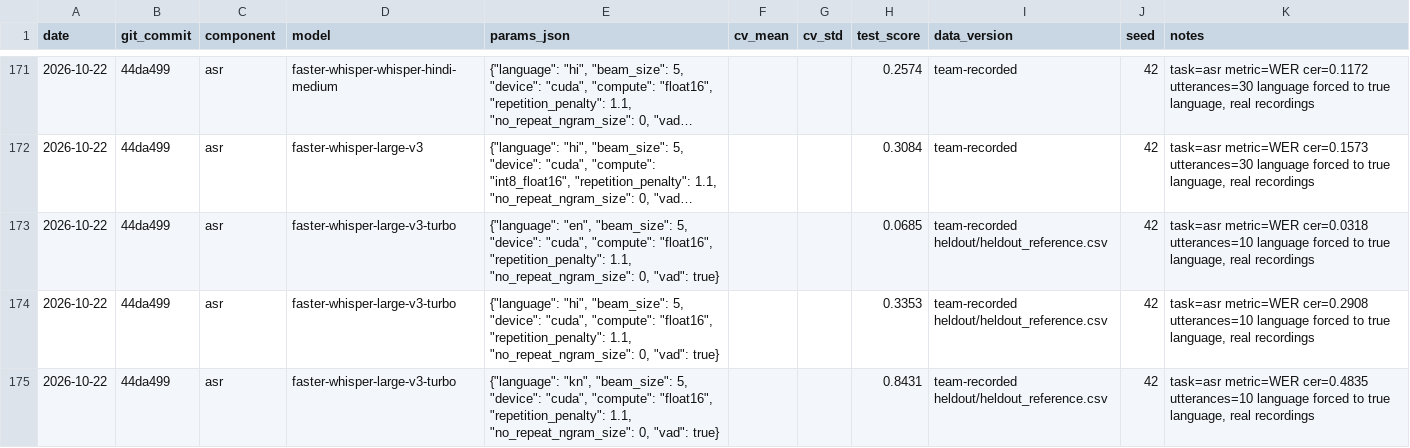
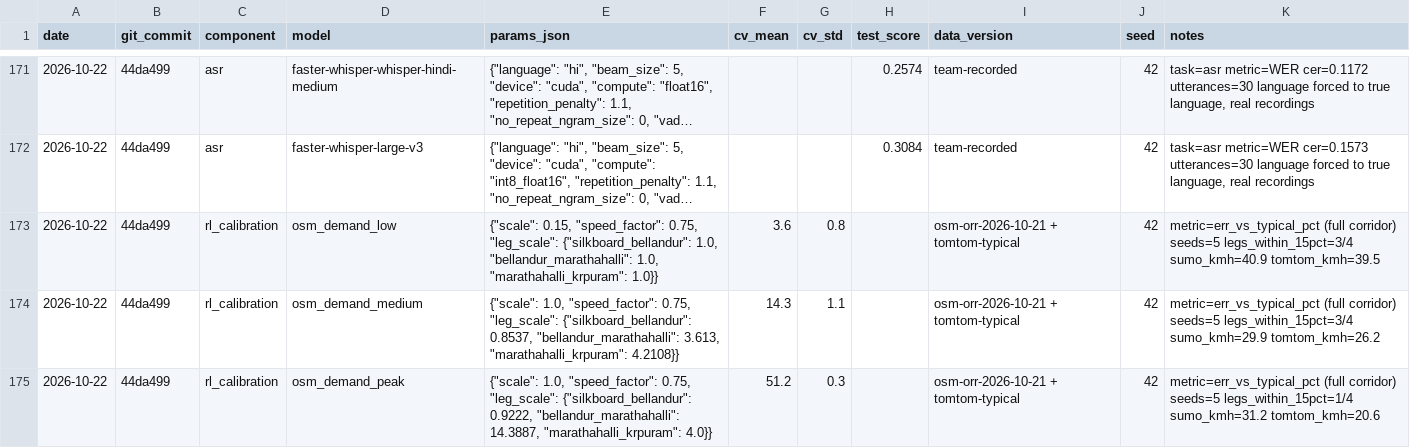
Before and after one commit to madhanmatthew/prearrival-triage-blr, a CSV file: experiments/log.csv, drawn as a sheet; only a part is shown, gaps mark what is left out; the shorter side is filled out with more unchanged rows; long unchanged cells end in …; the diff covers the shown part only; the diff names each change by its address in the sheet, - before the commit and + after, or states it on an @@ line.

Commit message:
Calibrate OSM ORR corridor to TomTom (speed-only fallback) and fix route to main carriageway
Route now stays on the 3-lane ORR main carriageway (weighted path); the
Sarjapur Rd signal is on an at-grade side road, so D21 controls Silk Board,
a pedestrian crossing, 19th Main and the 6.0 km junction. Silk Board runs
the reported 2024 program. Demand-only fits failed at peak (kept as
rl_calibration_demand_v2_failed); final speed-only calibration puts 12/12
rows within 15% of TomTom typical. RL episodes end 1 km past the last
controlled signal and report ambulance progress.

```diff
--- a/experiments/log.csv
+++ b/experiments/log.csv
+row 173: 2026-10-22 | 44da499 | rl_calibration | osm_demand_low | {"scale": 0.15, "speed_factor": 0.75, "leg_scale": {"silkboard_bellandur": 1.0, "bellandur_marathahalli": 1.0, "marathahalli_krpuram": 1.0}} | 3.6 | 0.8 |  | osm-orr-2026-10-21 + tomtom-typical | 42 | metric=err_vs_typical_pct (full corridor) seeds=5 legs_within_15pct=3/4 sumo_kmh=40.9 tomtom_kmh=39.5
+row 174: 2026-10-22 | 44da499 | rl_calibration | osm_demand_medium | {"scale": 1.0, "speed_factor": 0.75, "leg_scale": {"silkboard_bellandur": 0.8537, "bellandur_marathahalli": 3.613, "marathahalli_krpuram": 4.2108}} | 14.3 | 1.1 |  | osm-orr-2026-10-21 + tomtom-typical | 42 | metric=err_vs_typical_pct (full corridor) seeds=5 legs_within_15pct=3/4 sumo_kmh=29.9 tomtom_kmh=26.2
+row 175: 2026-10-22 | 44da499 | rl_calibration | osm_demand_peak | {"scale": 1.0, "speed_factor": 0.75, "leg_scale": {"silkboard_bellandur": 0.9222, "bellandur_marathahalli": 14.3887, "marathahalli_krpuram": 4.0}} | 51.2 | 0.3 |  | osm-orr-2026-10-21 + tomtom-typical | 42 | metric=err_vs_typical_pct (full corridor) seeds=5 legs_within_15pct=1/4 sumo_kmh=31.2 tomtom_kmh=20.6
```
Also changed, not shown: 9 added rows elsewhere in this file, 27 other files.
